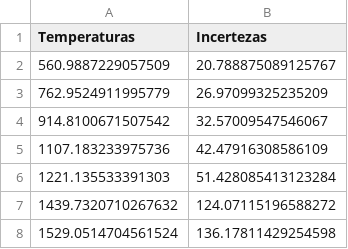
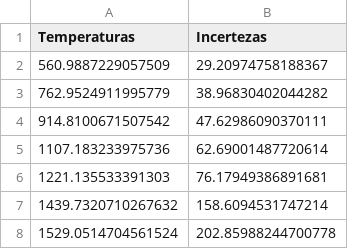
Before and after one commit to davifeliciano/stefan_boltzmann, a CSV file: temperatures.csv, drawn as a sheet.

Commit message:
Modified uncertainties for the temperature

```diff
--- a/temperatures.csv
+++ b/temperatures.csv
@@ -1,8 +1,8 @@
 Temperaturas,Incertezas
-560.9887229057509,20.788875089125767
-762.9524911995779,26.97099325235209
-914.8100671507542,32.57009547546067
-1107.183233975736,42.47916308586109
-1221.135533391303,51.428085413123284
-1439.7320710267632,124.07115196588272
-1529.0514704561524,136.17811429254598
+560.9887229057509,29.20974758188367
+762.9524911995779,38.96830402044282
+914.8100671507542,47.62986090370111
+1107.183233975736,62.69001487720614
+1221.135533391303,76.17949386891681
+1439.7320710267632,158.6094531747214
+1529.0514704561524,202.85988244700778
```
